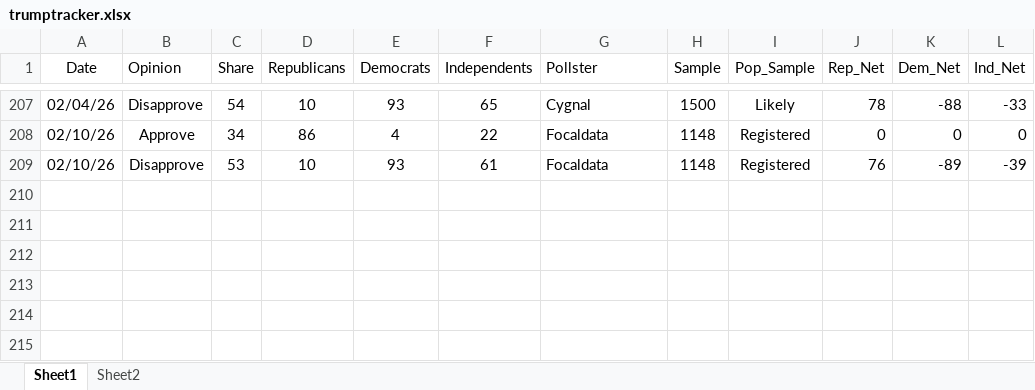
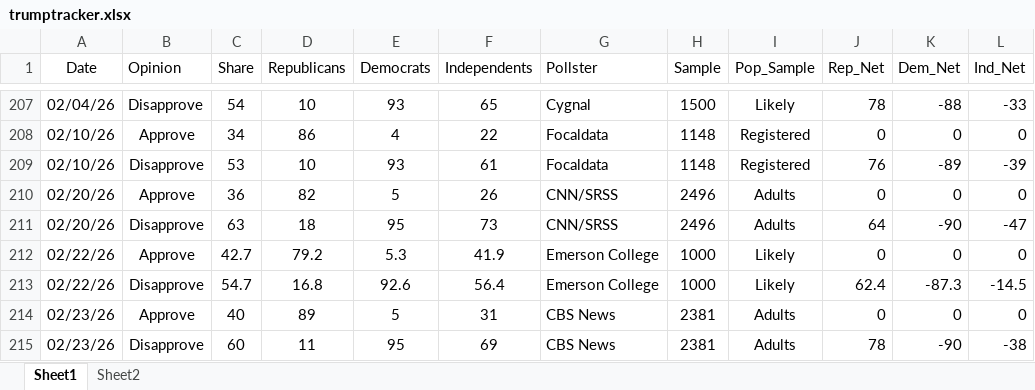
Before and after one commit to jamesstats/databoard, an Excel workbook: data/trumptracker.xlsx, sheet Sheet1, drawn as a sheet; only a part is shown, gaps mark what is left out; values as stored, in another font and other column widths than the file's, no borders; the diff names each change by its address in the sheet, - before the commit and + after, or states it on an @@ line.

```diff
--- a/data/trumptracker.xlsx (sheet Sheet1)
+++ b/data/trumptracker.xlsx (sheet Sheet1)
+row 210: 02/20/26 | Approve | 36 | 82 | 5 | 26 | CNN/SRSS | 2496 | Adults | 0 | 0 | 0
+row 211: 02/20/26 | Disapprove | 63 | 18 | 95 | 73 | CNN/SRSS | 2496 | Adults | 64 | -90 | -47
+row 212: 02/22/26 | Approve | 42.7 | 79.2 | 5.3 | 41.9 | Emerson College | 1000 | Likely | 0 | 0 | 0
+row 213: 02/22/26 | Disapprove | 54.7 | 16.8 | 92.6 | 56.4 | Emerson College | 1000 | Likely | 62.4 | -87.3 | -14.5
+row 214: 02/23/26 | Approve | 40 | 89 | 5 | 31 | CBS News | 2381 | Adults | 0 | 0 | 0
+row 215: 02/23/26 | Disapprove | 60 | 11 | 95 | 69 | CBS News | 2381 | Adults | 78 | -90 | -38
```
Also changed, not shown: data/UKPolling.xlsx, data/genericballot.xlsx, 17 other files.
